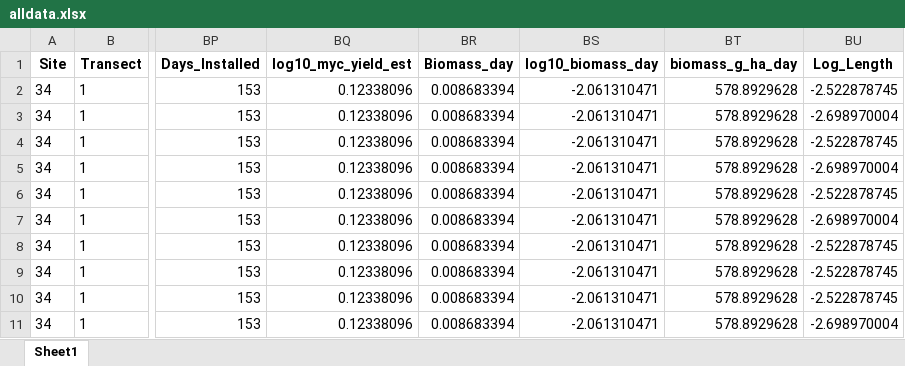
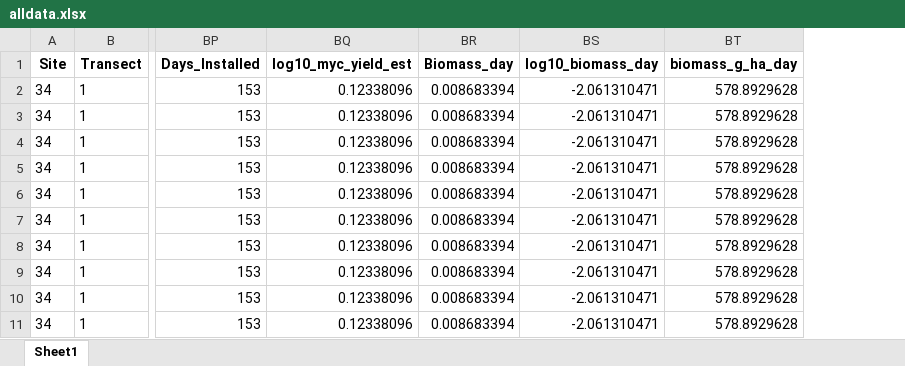
Before and after one commit to amaiamm8/ABS_second_round, an Excel workbook: raw/alldata.xlsx, sheet Sheet1, drawn as a sheet; only a part is shown, gaps mark what is left out; values as stored, in another font and other column widths than the file's, no borders; the diff names each change by its address in the sheet, - before the commit and + after, or states it on an @@ line.

Commit message:
separating datasets

```diff
--- a/raw/alldata.xlsx (sheet Sheet1)
+++ b/raw/alldata.xlsx (sheet Sheet1)
-column BU (Log_Length), rows 2-11: -2.522878745 | -2.698970004 | -2.522878745 | -2.698970004 | -2.522878745 | -2.698970004 | -2.522878745 | -2.522878745 | -2.522878745 | -2.698970004
```
Also changed, not shown: 5 other files.
